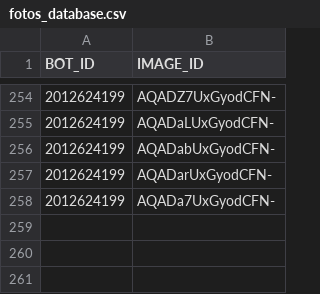
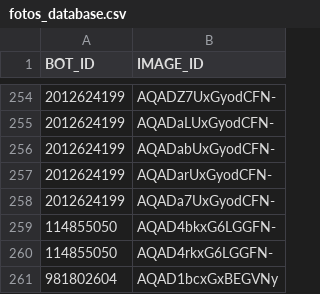
Before and after one commit to jgalaso93/HvZ_APP, a CSV file: fotos_database.csv, drawn as a sheet; only a part is shown, gaps mark what is left out.

```diff
--- a/fotos_database.csv
+++ b/fotos_database.csv
@@ -258 +258,4 @@ BOT_ID;IMAGE_ID
 2012624199;AQADa7UxGyodCFN-
+114855050;AQAD4bkxG6LGGFN-
+114855050;AQAD4rkxG6LGGFN-
+981802604;AQAD1bcxGxBEGVNy
```
Also changed, not shown: database.csv, teams_database.csv, 28 other files.
